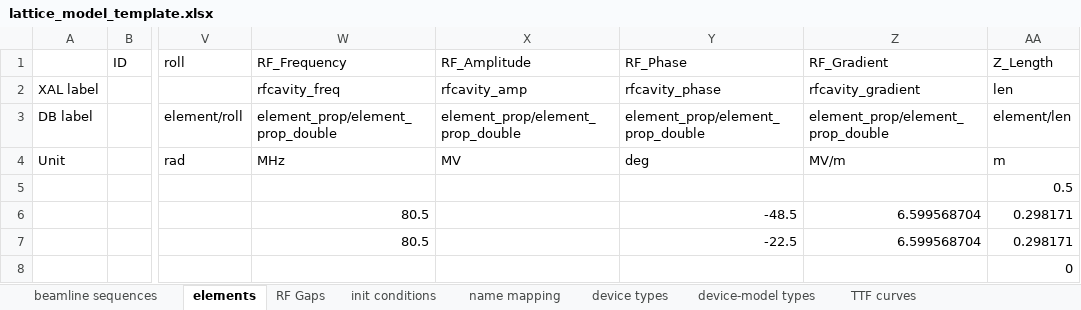
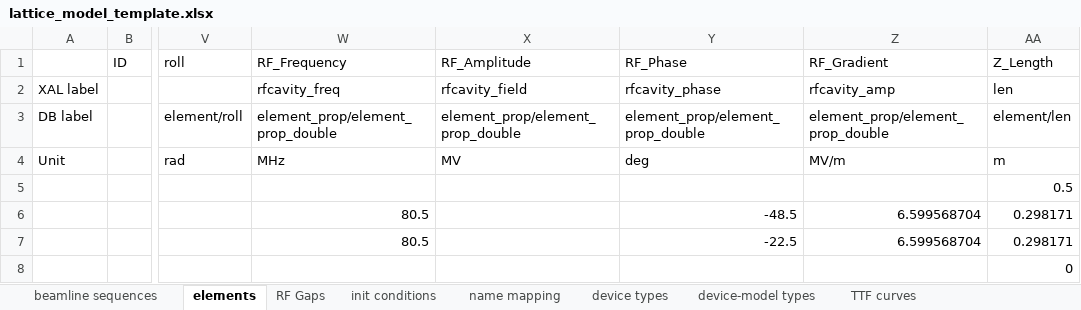
Before and after one commit to AcceleratorDatabase/heps-db-lattice_model, an Excel workbook: modelDB/data/lattice_model_template.xlsx, sheet elements, drawn as a sheet; only a part is shown, gaps mark what is left out; values as stored, in another font and other column widths than the file's, no borders; the diff names each change by its address in the sheet, - before the commit and + after, or states it on an @@ line.

```diff
--- a/modelDB/data/lattice_model_template.xlsx (sheet elements)
+++ b/modelDB/data/lattice_model_template.xlsx (sheet elements)
-X2 (RF_Amplitude): rfcavity_amp
+X2 (RF_Amplitude): rfcavity_field
-Z2 (RF_Gradient): rfcavity_gradient
+Z2 (RF_Gradient): rfcavity_amp
```
Also changed, not shown: 1 other file.
